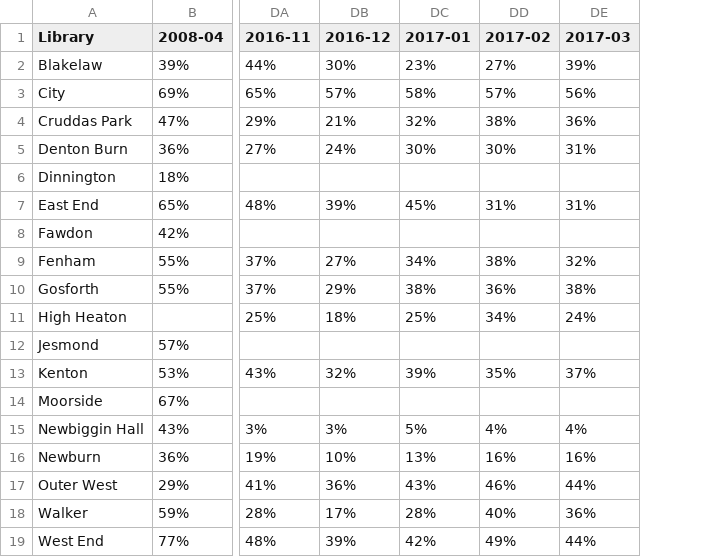
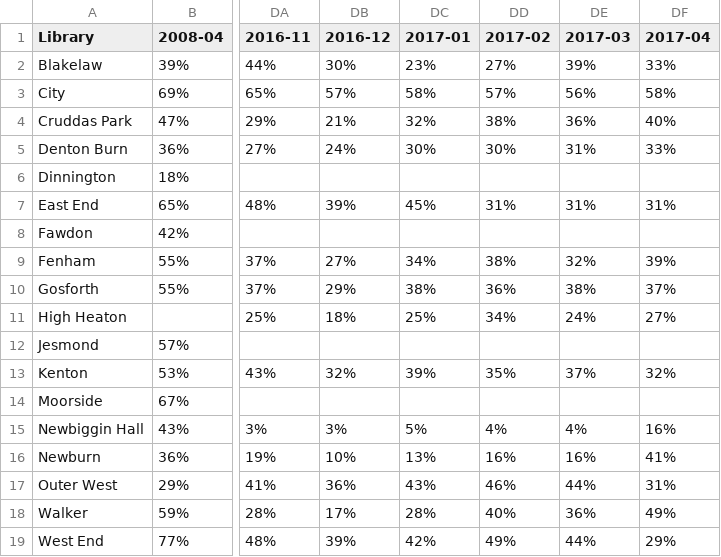
Before and after one commit to LibrariesHacked/wuthering-hacks, a CSV file: data/computers.csv, drawn as a sheet; only a part is shown, gaps mark what is left out; the diff names each change by its address in the sheet, - before the commit and + after, or states it on an @@ line.

```diff
--- a/data/computers.csv
+++ b/data/computers.csv
+column DF (2017-04), rows 2-19: 33% | 58% | 40% | 33% |  | 31% |  | 39% | 37% | 27% |  | 32% |  | 16% | 41% | 31% | 49% | 29%
```
Also changed, not shown: data/dashboard_usage.csv, data/enquiries.csv, 2 other files.
